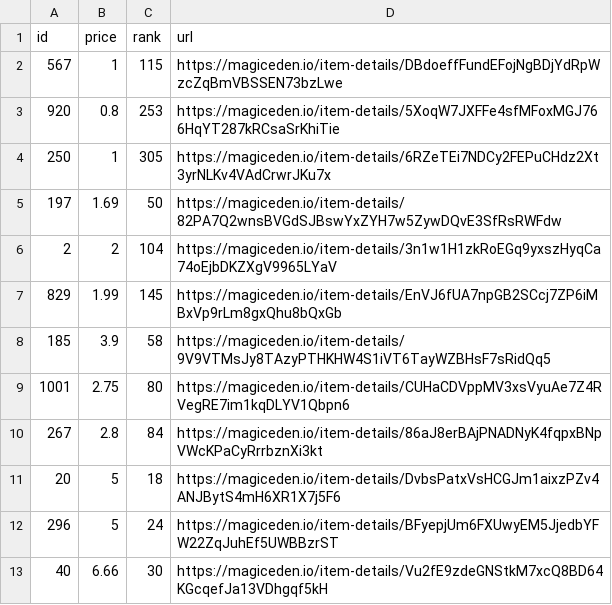
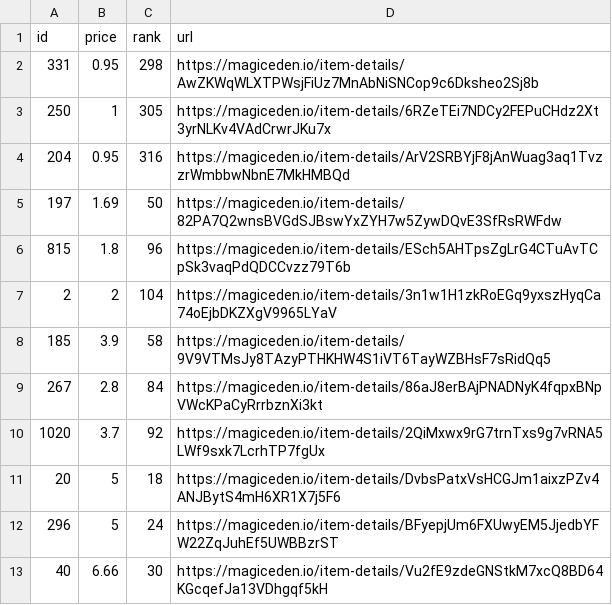
Before and after one commit to braposo/koala-monitor, a CSV file: koala-top-picks.csv, drawn as a sheet; removed rows and columns are numbered as before the commit, all else as after; the diff names each change by its address in the sheet, - before the commit and + after, or states it on an @@ line.

Commit message:
Flat: latest data (2021-11-10T00:42:38.312Z) {   "date": "2021-11-10T00:42:38.312Z",   "files": [     {       "name": "koala-data-processed.csv",       "deltaBytes": 2,       "source": "https://api-mainnet.magiceden.io/rpc/getListedNFTsByQuery?q=%7B%22%24match%22%3A%7B%22collectionSymbol%22%3A%22koala_klubhouse%22%7D%2C%22%24sort%22%3A%7B%22takerAmount%22%3A1%2C%22createdAt%22%3A-1%7D%2C%22%24skip%22%3A0%2C%22%24limit%22%3A5000%7D"     },     {       "name": "koala-top-picks.csv",       "deltaBytes": 1,       "source": "https://api-mainnet.magiceden.io/rpc/getListedNFTsByQuery?q=%7B%22%24match%22%3A%7B%22collectionSymbol%22%3A%22koala_klubhouse%22%7D%2C%22%24sort%22%3A%7B%22takerAmount%22%3A1%2C%22createdAt%22%3A-1%7D%2C%22%24skip%22%3A0%2C%22%24limit%22%3A5000%7D"     }   ] }

```diff
--- a/koala-top-picks.csv
+++ b/koala-top-picks.csv
-row 2: 567 | 1 | 115 | https://magiceden.io/item-details/DBdoeffFundEFojNgBDjYdRpWzcZqBmVBSSEN73bzLwe
-row 3: 920 | 0.8 | 253 | https://magiceden.io/item-details/5XoqW7JXFFe4sfMFoxMGJ766HqYT287kRCsaSrKhiTie
+row 2: 331 | 0.95 | 298 | https://magiceden.io/item-details/AwZKWqWLXTPWsjFiUz7MnAbNiSNCop9c6Dksheo2Sj8b
+row 4: 204 | 0.95 | 316 | https://magiceden.io/item-details/ArV2SRBYjF8jAnWuag3aq1TvzzrWmbbwNbnE7MkHMBQd
+row 6: 815 | 1.8 | 96 | https://magiceden.io/item-details/ESch5AHTpsZgLrG4CTuAvTCpSk3vaqPdQDCCvzz79T6b
-row 7: 829 | 1.99 | 145 | https://magiceden.io/item-details/EnVJ6fUA7npGB2SCcj7ZP6iMBxVp9rLm8gxQhu8bQxGb
-row 9: 1001 | 2.75 | 80 | https://magiceden.io/item-details/CUHaCDVppMV3xsVyuAe7Z4RVegRE7im1kqDLYV1Qbpn6
+row 10: 1020 | 3.7 | 92 | https://magiceden.io/item-details/2QiMxwx9rG7trnTxs9g7vRNA5LWf9sxk7LcrhTP7fgUx
```
Also changed, not shown: koala-data-processed.csv.
